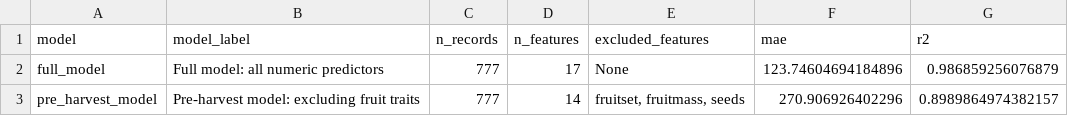
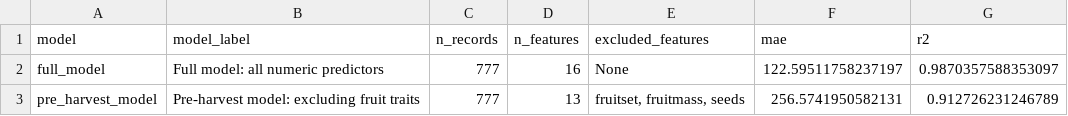
Before and after one commit to rubengarciad93bioinfo/blueberry-rd-data-product, a CSV file: data/processed/model_metrics.csv, drawn as a sheet.

```diff
--- a/data/processed/model_metrics.csv
+++ b/data/processed/model_metrics.csv
@@ -1,3 +1,3 @@
 model,model_label,n_records,n_features,excluded_features,mae,r2
-full_model,Full model: all numeric predictors,777,17,None,123.74604694184896,0.986859256076879
-pre_harvest_model,Pre-harvest model: excluding fruit traits,777,14,"fruitset, fruitmass, seeds",270.906926402296,0.8989864974382157
+full_model,Full model: all numeric predictors,777,16,None,122.59511758237197,0.9870357588353097
+pre_harvest_model,Pre-harvest model: excluding fruit traits,777,13,"fruitset, fruitmass, seeds",256.5741950582131,0.912726231246789
```
Also changed, not shown: data/processed/model_feature_importance.csv, 3 other files.
